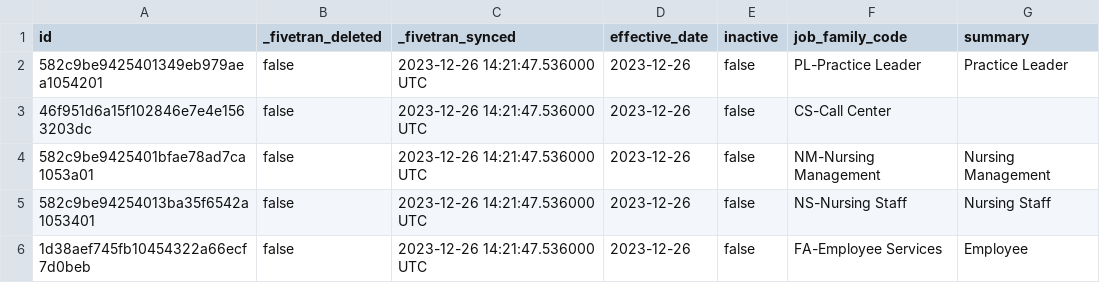
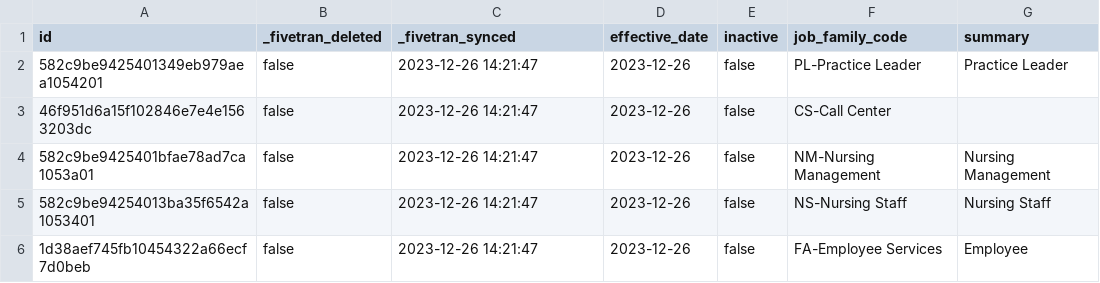
Before and after one commit to fivetran/dbt_workday, a CSV file: integration_tests/seeds/workday_job_family_data.csv, drawn as a sheet.

```diff
--- a/integration_tests/seeds/workday_job_family_data.csv
+++ b/integration_tests/seeds/workday_job_family_data.csv
@@ -1,6 +1,6 @@
 id,_fivetran_deleted,_fivetran_synced,effective_date,inactive,job_family_code,summary
-582c9be9425401349eb979aea1054201,false,2023-12-26 14:21:47.536000 UTC,2023-12-26,false,PL-Practice Leader,Practice Leader
-46f951d6a15f102846e7e4e1563203dc,false,2023-12-26 14:21:47.536000 UTC,2023-12-26,false,CS-Call Center,
-582c9be9425401bfae78ad7ca1053a01,false,2023-12-26 14:21:47.536000 UTC,2023-12-26,false,NM-Nursing Management,Nursing Management
-582c9be94254013ba35f6542a1053401,false,2023-12-26 14:21:47.536000 UTC,2023-12-26,false,NS-Nursing Staff,Nursing Staff
-1d38aef745fb10454322a66ecf7d0beb,false,2023-12-26 14:21:47.536000 UTC,2023-12-26,false,FA-Employee Services,Employee
+582c9be9425401349eb979aea1054201,false,2023-12-26 14:21:47,2023-12-26,false,PL-Practice Leader,Practice Leader
+46f951d6a15f102846e7e4e1563203dc,false,2023-12-26 14:21:47,2023-12-26,false,CS-Call Center,
+582c9be9425401bfae78ad7ca1053a01,false,2023-12-26 14:21:47,2023-12-26,false,NM-Nursing Management,Nursing Management
+582c9be94254013ba35f6542a1053401,false,2023-12-26 14:21:47,2023-12-26,false,NS-Nursing Staff,Nursing Staff
+1d38aef745fb10454322a66ecf7d0beb,false,2023-12-26 14:21:47,2023-12-26,false,FA-Employee Services,Employee
```
Also changed, not shown: integration_tests/seeds/workday_job_family_group_data.csv, integration_tests/seeds/workday_job_family_job_family_group_data.csv, 17 other files.
